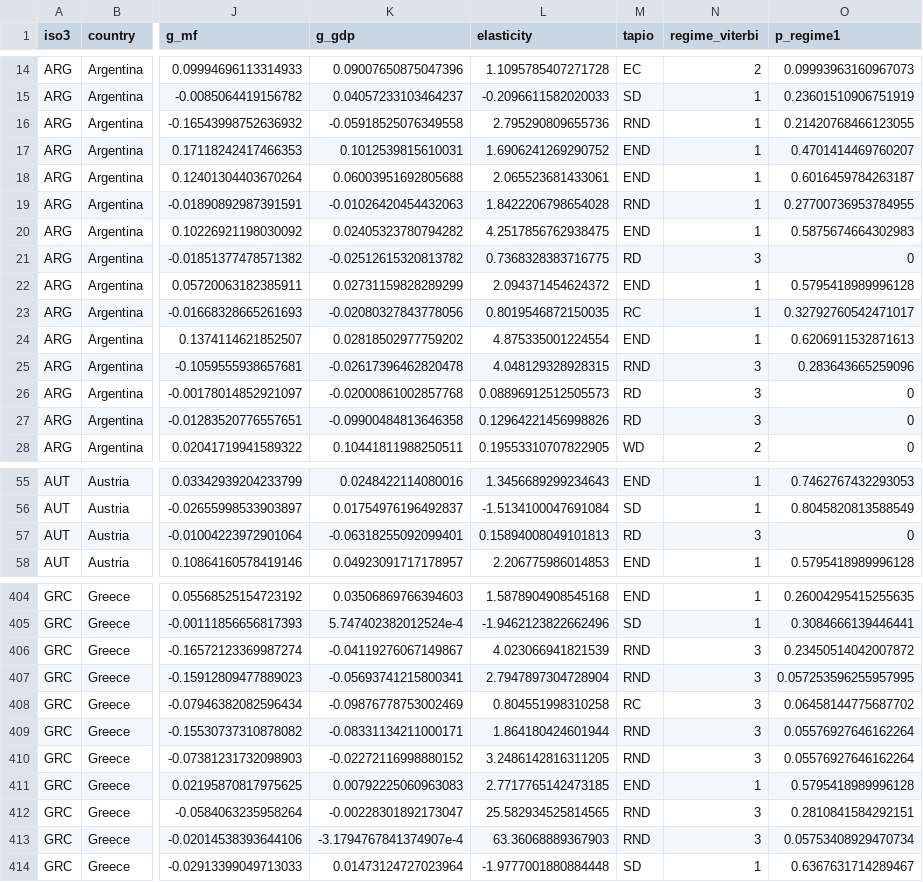
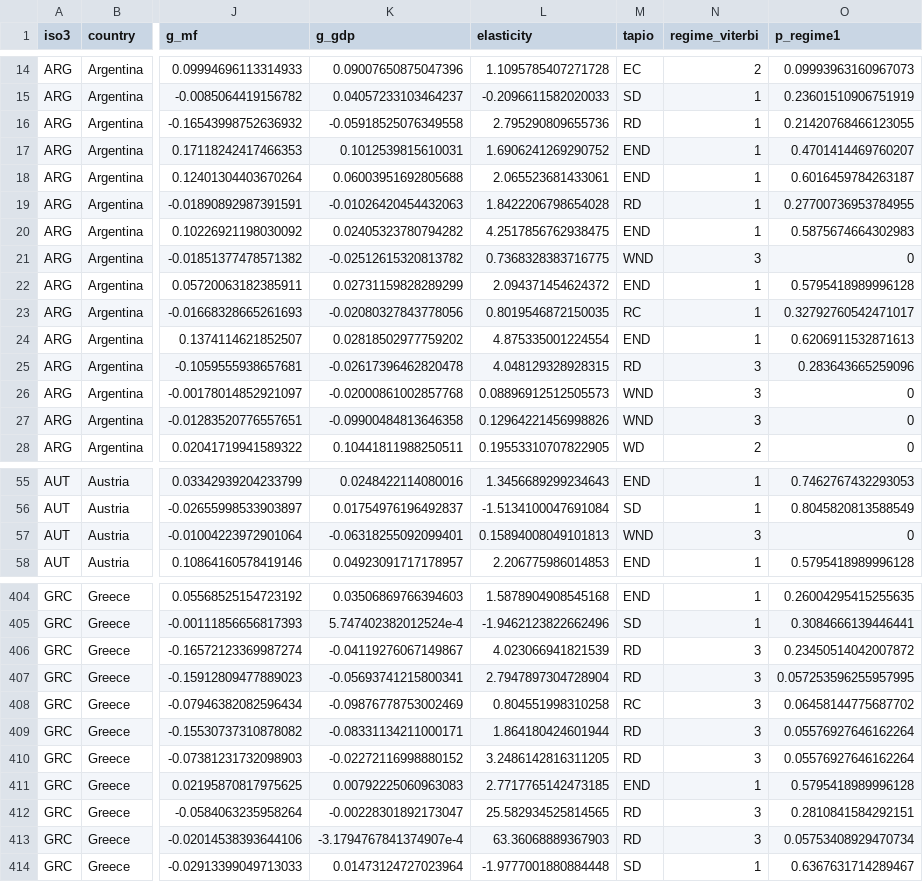
Before and after one commit to debianalt/material-footprints-eu-mercosur, a CSV file: data/processed/panel_regimes.csv, drawn as a sheet; only a part is shown, gaps mark what is left out; the diff covers the shown part only; the diff names each change by its address in the sheet, - before the commit and + after, or states it on an @@ line.

```diff
--- a/data/processed/panel_regimes.csv
+++ b/data/processed/panel_regimes.csv
-M16 (tapio): RND
+M16 (tapio): RD
-M19 (tapio): RND
+M19 (tapio): RD
-M21 (tapio): RD
+M21 (tapio): WND
-M25 (tapio): RND
+M25 (tapio): RD
-M26:M27 (tapio): RD
+M26:M27 (tapio): WND
-M57 (tapio): RD
+M57 (tapio): WND
-M406:M407 (tapio): RND
+M406:M407 (tapio): RD
-M409:M410 (tapio): RND
+M409:M410 (tapio): RD
-M412:M413 (tapio): RND
+M412:M413 (tapio): RD
```
Also changed, not shown: 91 edited cells elsewhere in this file, data/processed/panel_regimes_k2.csv, data/processed/panel_tapio.csv, 37 other files.
